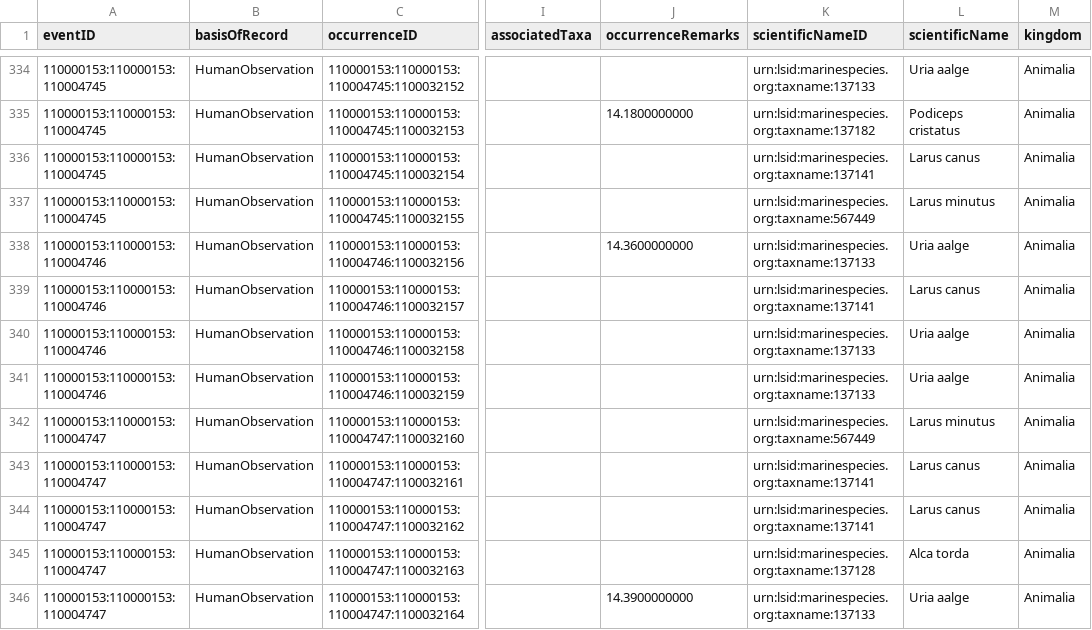
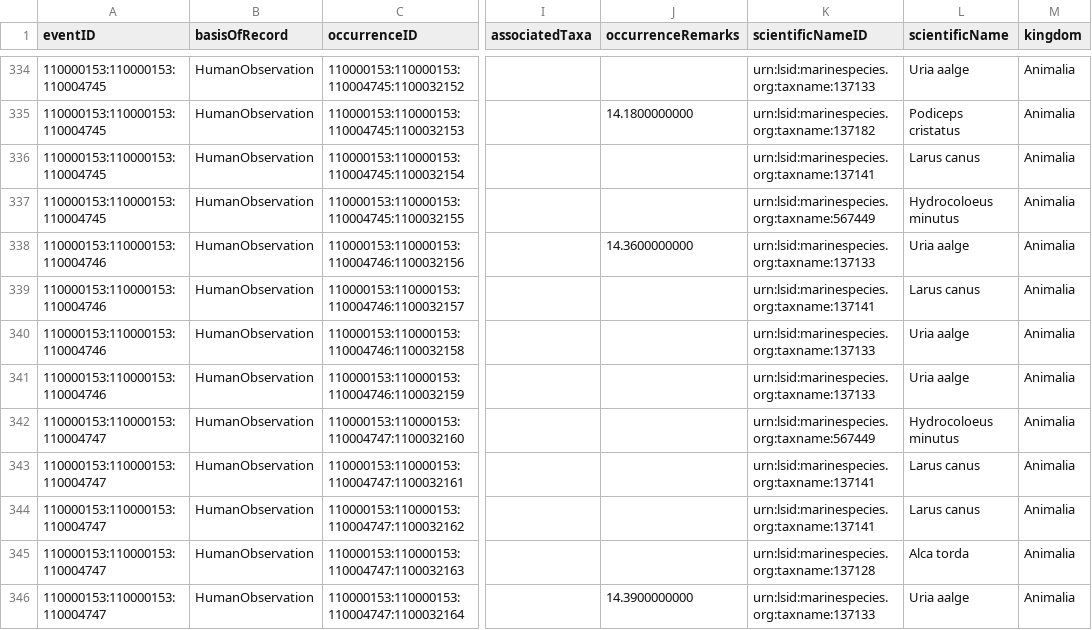
Before and after one commit to EMODnet/esas2obis, a CSV file: data/processed_sample/occurrence.csv, drawn as a sheet; only a part is shown, gaps mark what is left out; the diff covers the shown part only; the diff names each change by its address in the sheet, - before the commit and + after, or states it on an @@ line.

Commit message:
Use new taxonomic fields
- New fields provided in https://github.com/ices-tools-dev/esas/issues/63
- Fix for #27
- Some names change because scientific name (not EURING scientific name is asked)

```diff
--- a/data/processed_sample/occurrence.csv
+++ b/data/processed_sample/occurrence.csv
-L337 (scientificName): Larus minutus
+L337 (scientificName): Hydrocoloeus minutus
-L342 (scientificName): Larus minutus
+L342 (scientificName): Hydrocoloeus minutus
```
Also changed, not shown: 15 edited cells elsewhere in this file, 2 other files.
